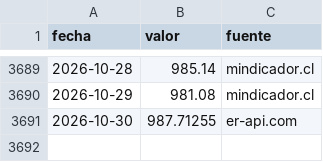
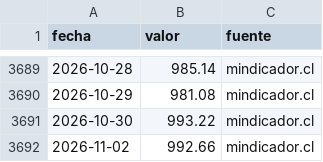
Before and after one commit to cherrera0001/radar-dolar-cl, a CSV file: data/series/usdclp.csv, drawn as a sheet; only a part is shown, gaps mark what is left out.

```diff
--- a/data/series/usdclp.csv
+++ b/data/series/usdclp.csv
@@ -3690,2 +3690,3 @@ fecha,valor,fuente
 2026-10-29,981.08,mindicador.cl
-2026-10-30,987.71255,er-api.com
+2026-10-30,993.22,mindicador.cl
+2026-11-02,992.66,mindicador.cl
```
Also changed, not shown: data/series/cobre_lb.csv, data/series/tpm.csv, 3 other files.
